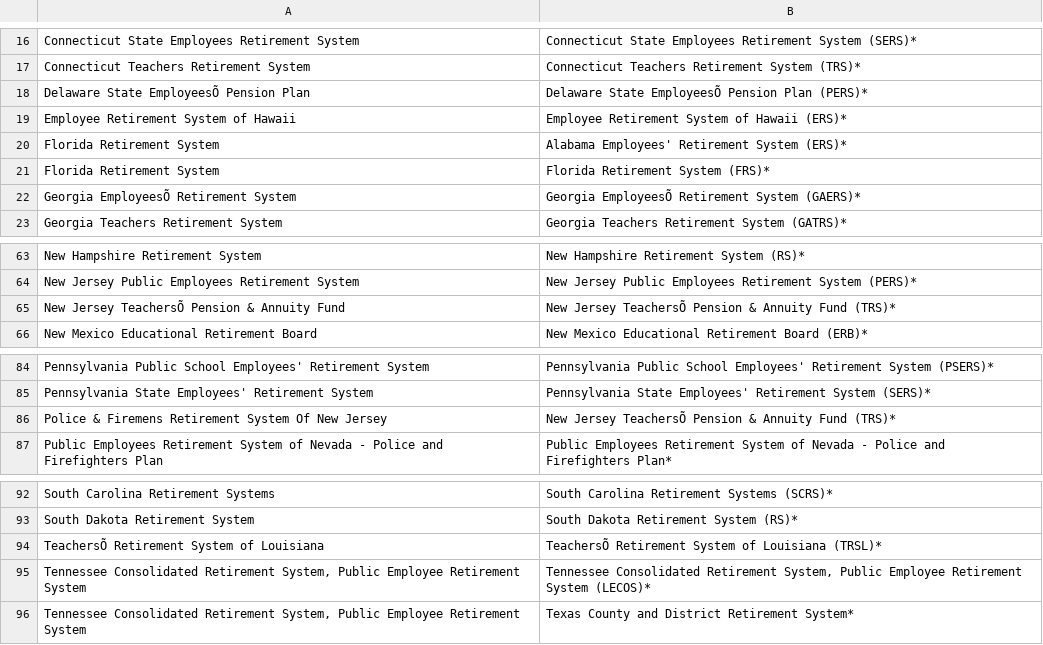
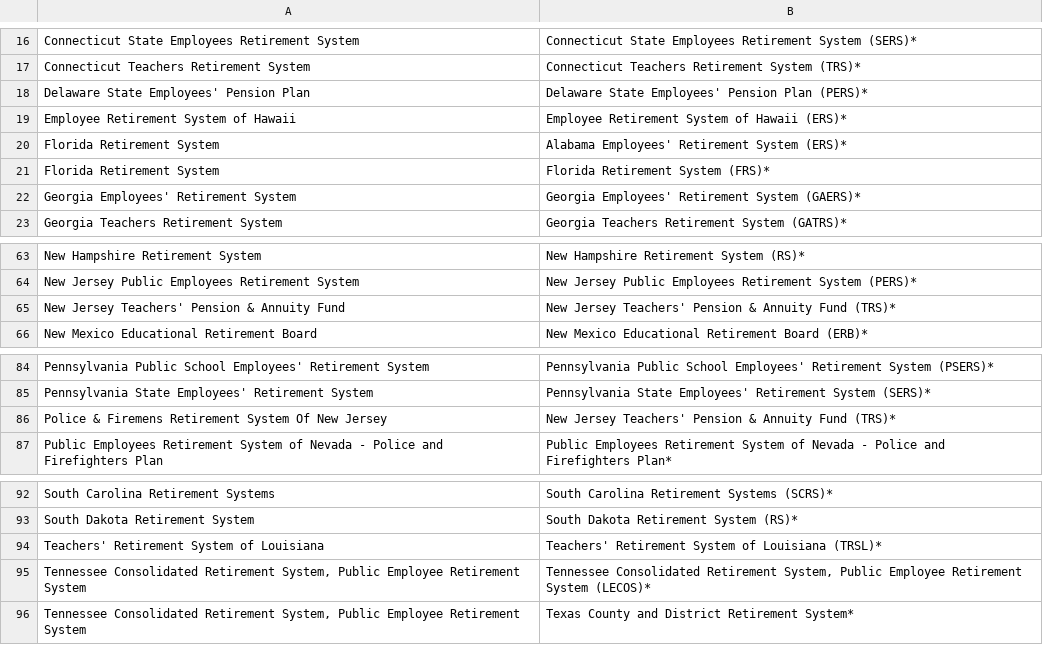
Before and after one commit to ANiraula/PensionModeling, a CSV file: Database/Reason_State_Names.csv, drawn as a sheet; only a part is shown, gaps mark what is left out; the diff covers the shown part only; the diff names each change by its address in the sheet, - before the commit and + after, or states it on an @@ line.

Commit message:
Update Reason_State_Names.csv

```diff
--- a/Database/Reason_State_Names.csv
+++ b/Database/Reason_State_Names.csv
-A18: Delaware State EmployeesÕ Pension Plan
+A18: Delaware State Employees' Pension Plan
-B18: Delaware State EmployeesÕ Pension Plan…
+B18: Delaware State Employees' Pension Plan…
-A22: Georgia EmployeesÕ Retirement System
+A22: Georgia Employees' Retirement System
-B22: Georgia EmployeesÕ Retirement System (GAERS)*
+B22: Georgia Employees' Retirement System (GAERS)*
-A65: New Jersey TeachersÕ Pension & Annuity Fund
+A65: New Jersey Teachers' Pension & Annuity Fund
-B65: New Jersey TeachersÕ Pension &…
+B65: New Jersey Teachers' Pension &…
-B86: New Jersey TeachersÕ Pension &…
+B86: New Jersey Teachers' Pension &…
-A94: TeachersÕ Retirement System of Louisiana
+A94: Teachers' Retirement System of Louisiana
-B94: TeachersÕ Retirement System…
+B94: Teachers' Retirement System…
```
Also changed, not shown: 23 edited cells elsewhere in this file.
